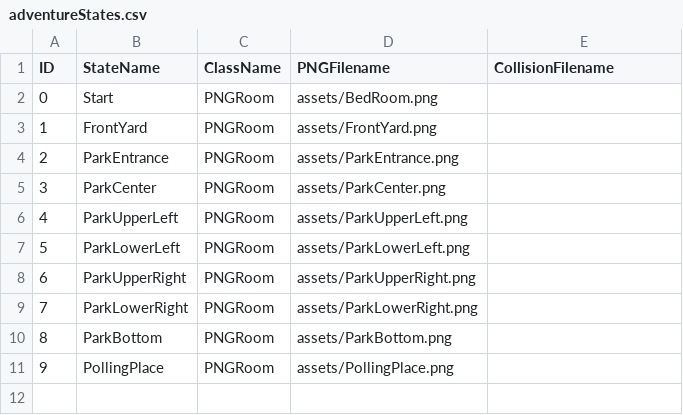
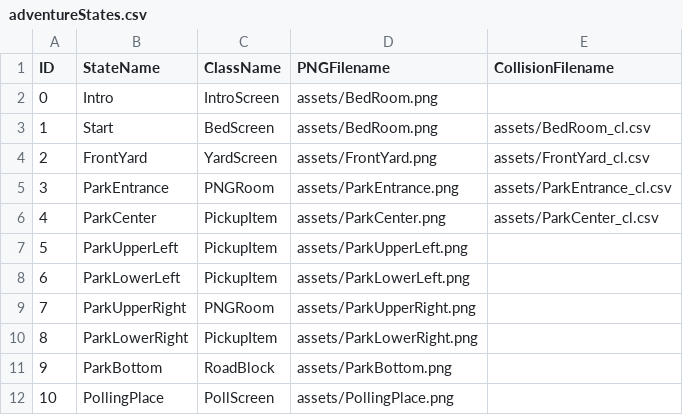
Before and after one commit to sngrasso/InteractProjectTwo, a CSV file: data/adventureStates.csv, drawn as a sheet; addresses are those after the commit; the diff names each change by its address in the sheet, - before the commit and + after, or states it on an @@ line.

```diff
--- a/data/adventureStates.csv
+++ b/data/adventureStates.csv
+row 2: 0 | Intro | IntroScreen | assets/BedRoom.png
@@ column A (ID) renumbered from row 3 down @@
-C3 (ClassName): PNGRoom
+C3 (ClassName): BedScreen
-E3 (CollisionFilename): (empty)
+E3 (CollisionFilename): assets/BedRoom_cl.csv
-C4 (ClassName): PNGRoom
+C4 (ClassName): YardScreen
-E4 (CollisionFilename): (empty)
+E4 (CollisionFilename): assets/FrontYard_cl.csv
-E5 (CollisionFilename): (empty)
+E5 (CollisionFilename): assets/ParkEntrance_cl.csv
-C6:C8 (ClassName): PNGRoom
+C6:C8 (ClassName): PickupItem
-E6 (CollisionFilename): (empty)
+E6 (CollisionFilename): assets/ParkCenter_cl.csv
-C10 (ClassName): PNGRoom
+C10 (ClassName): PickupItem
-C11 (ClassName): PNGRoom
+C11 (ClassName): RoadBlock
-C12 (ClassName): PNGRoom
+C12 (ClassName): PollScreen
```
Also changed, not shown: data/interactionTable.csv, 19 other files.
